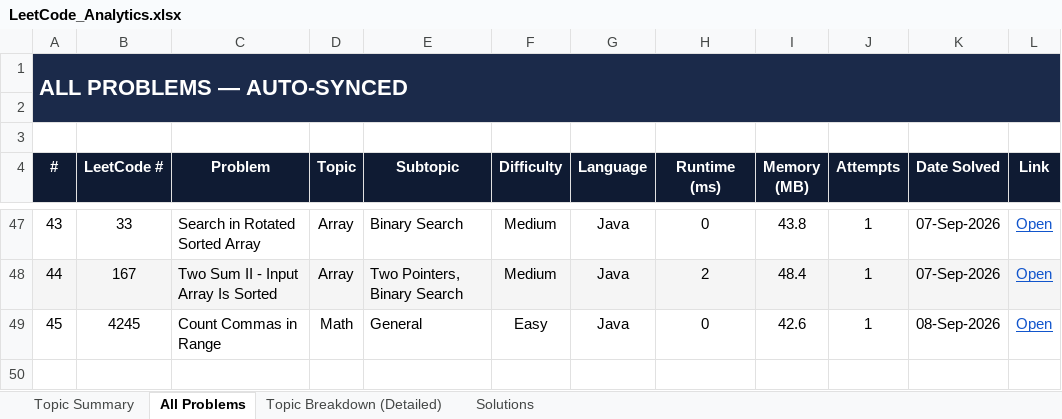
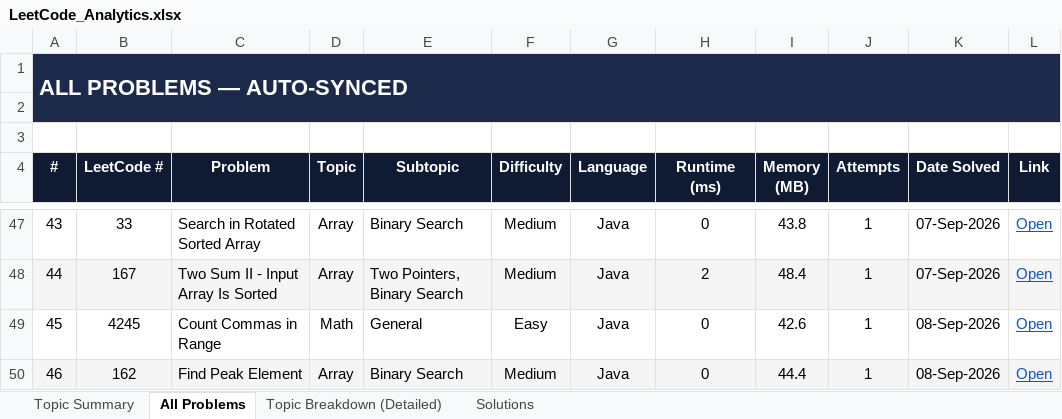
Before and after one commit to jaganathan-v/LeetCode_solutions, an Excel workbook: reports/LeetCode_Analytics.xlsx, sheet All Problems, drawn as a sheet; only a part is shown, gaps mark what is left out; values as stored, in another font and other column widths than the file's, no borders; conditional formats not drawn; the diff names each change by its address in the sheet, - before the commit and + after, or states it on an @@ line.

```diff
--- a/reports/LeetCode_Analytics.xlsx (sheet All Problems)
+++ b/reports/LeetCode_Analytics.xlsx (sheet All Problems)
+row 50: 46 | 162 | Find Peak Element | Array | Binary Search | Medium | Java | 0 | 44.4 | 1 | 08-Sep-2026 | Open
```
Also changed, not shown: sheet Topic Breakdown (Detailed), sheet Topic Summary, sheet Solutions, 1 other file.
